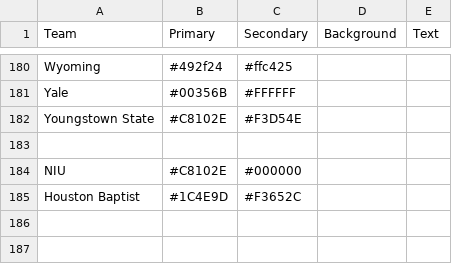
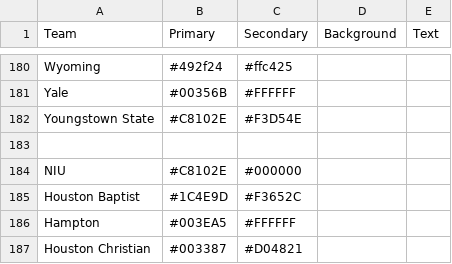
Before and after one commit to wrightc214/NCAA180-Sleeper, a CSV file: data/Colors - Teams.csv, drawn as a sheet; only a part is shown, gaps mark what is left out.

```diff
--- a/data/Colors - Teams.csv
+++ b/data/Colors - Teams.csv
@@ -185 +185,3 @@ NIU,#C8102E,#000000,,
 Houston Baptist,#1C4E9D,#F3652C,,
+Hampton,#003EA5,#FFFFFF,,
+Houston Christian,#003387,#D04821,,
```
Also changed, not shown: data/Colors - Palette.csv, 4 other files.
